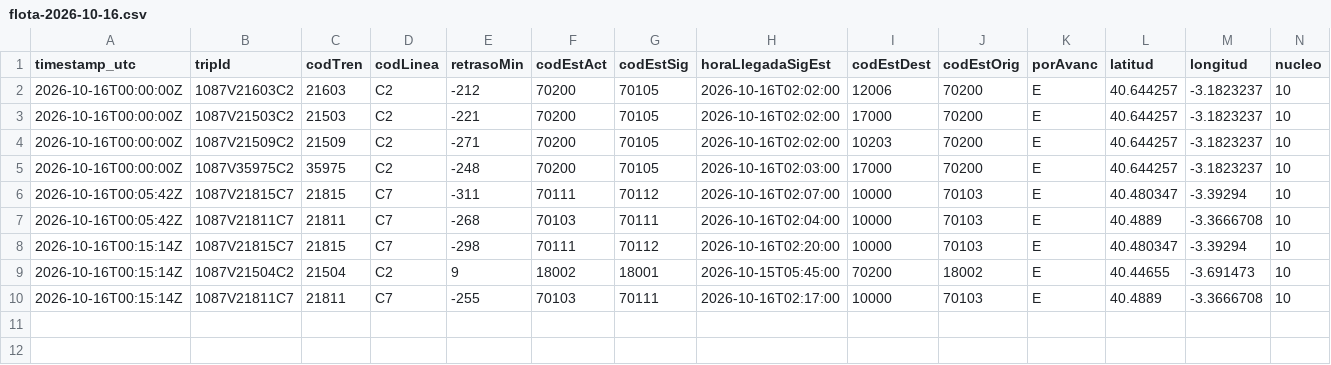
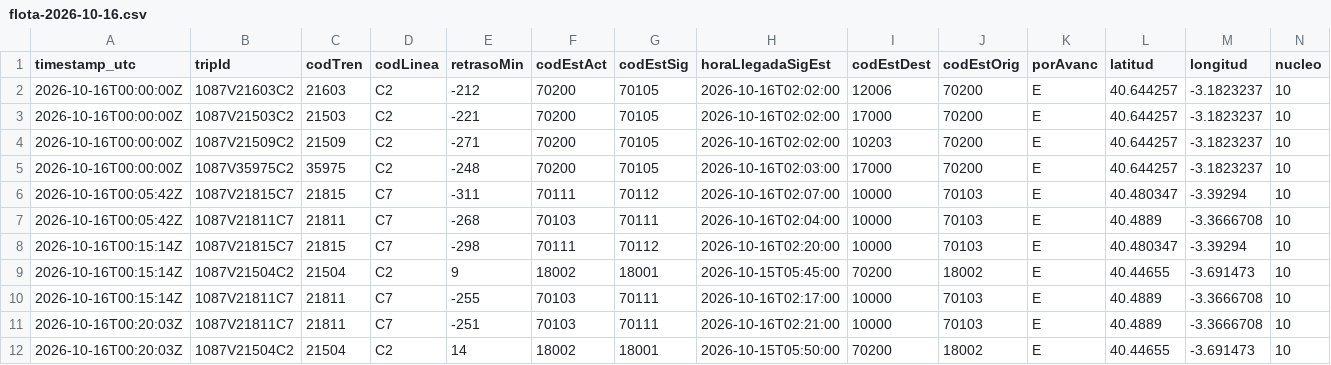
Before and after one commit to josernalist/renfe-cercanias, a CSV file: data/2026/10/flota-2026-10-16.csv, drawn as a sheet; only a part is shown; rows hold the shown columns only; the diff names each change by its address in the sheet, - before the commit and + after, or states it on an @@ line.

```diff
--- a/data/2026/10/flota-2026-10-16.csv
+++ b/data/2026/10/flota-2026-10-16.csv
+row 11: 2026-10-16T00:20:03Z | 1087V21811C7 | 21811 | C7 | -251 | 70103 | 70111 | 2026-10-16T02:21:00 | 10000 | 70103 | E | 40.4889 | -3.3666708 | 10
+row 12: 2026-10-16T00:20:03Z | 1087V21504C2 | 21504 | C2 | 14 | 18002 | 18001 | 2026-10-15T05:50:00 | 70200 | 18002 | E | 40.44655 | -3.691473 | 10
```
